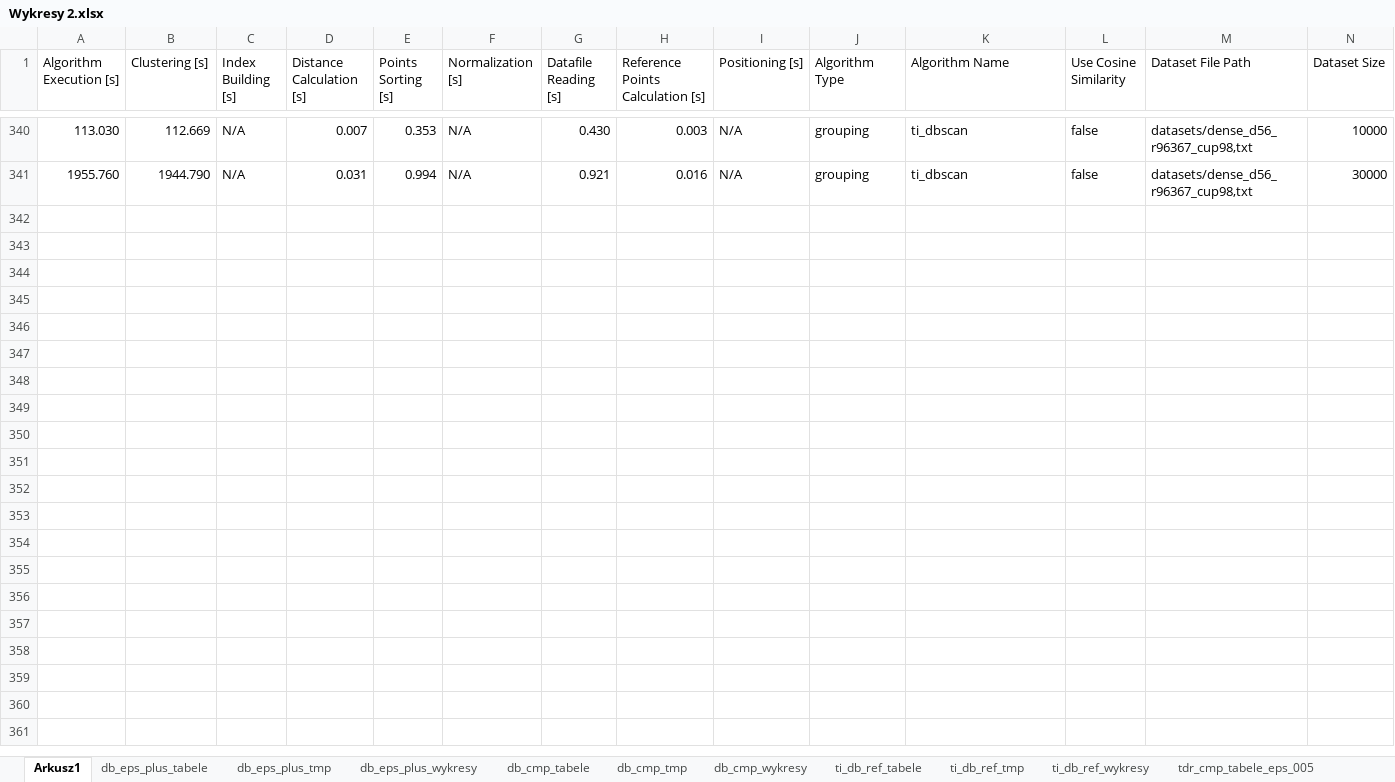
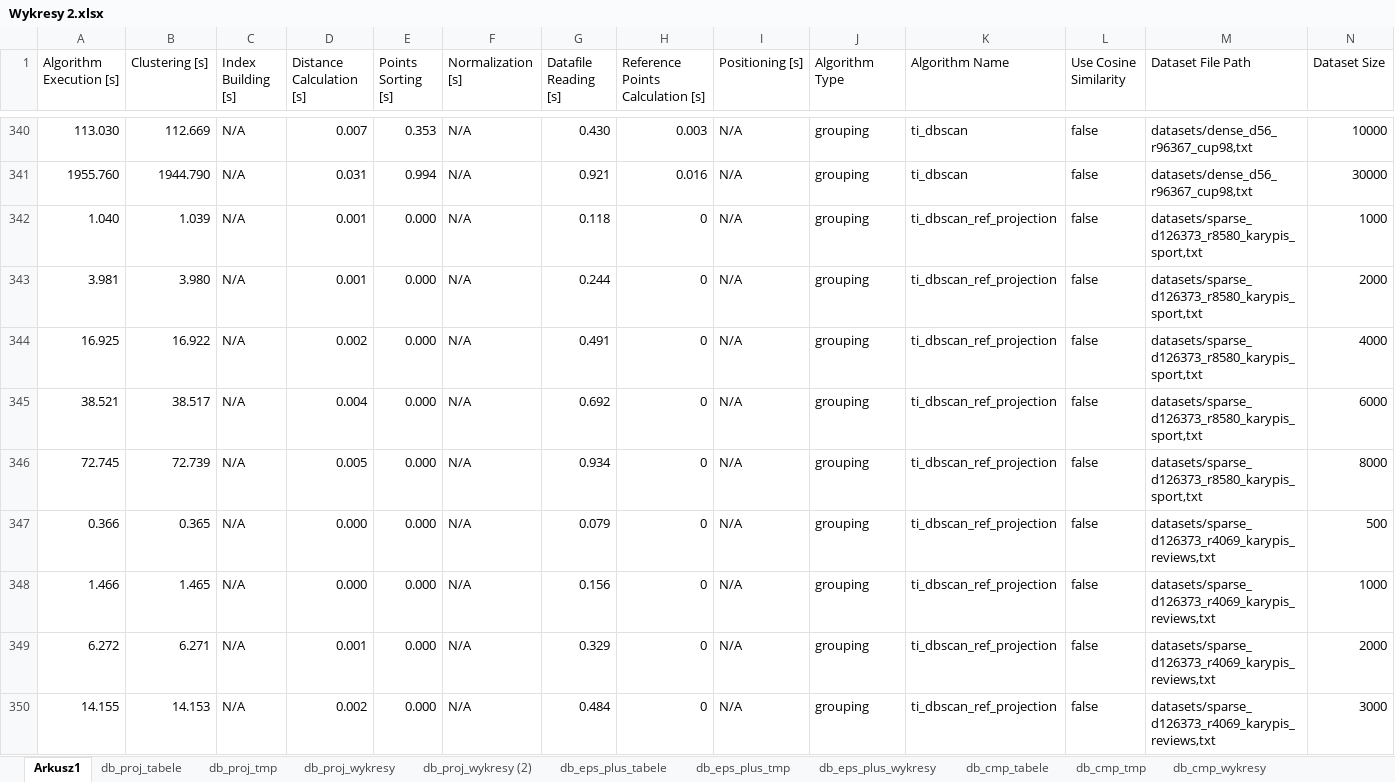
Before and after one commit to bjanczak/mgr, an Excel workbook: documents/Wykresy 2.xlsx, sheet Arkusz1, drawn as a sheet; only a part is shown, gaps mark what is left out; values as stored, in another font and other column widths than the file's, no borders; rows hold the shown columns only; the diff covers the shown part only; the diff names each change by its address in the sheet, - before the commit and + after, or states it on an @@ line.

Commit message:
DBSCAN-PROJECTION 1) Uzupelnienie raportu o rezultaty eksperymentów DBSCAN-PROJECTION 2) Uzupełnienie Wykresy2.xlsx o rezultaty eksperymentów DBSCAN-PROJECTION 3) Dodanie pliku Wykresy3.xlsx przechowującego dane zebrane dla odległości kosinusowej

```diff
--- a/documents/Wykresy 2.xlsx (sheet Arkusz1)
+++ b/documents/Wykresy 2.xlsx (sheet Arkusz1)
+sheet tab: db_proj_tabele
+sheet tab: db_proj_tmp
+sheet tab: db_proj_wykresy
+sheet tab: db_proj_wykresy (2)
+row 342: 1.040 | 1.039 | N/A | 0.001 | 0.000 | N/A | 0.118 | 0 | N/A | grouping | ti_dbscan_ref_projection | false | datasets/sparse_d126373_r8580_karypis_sport,txt | 1000
+row 343: 3.981 | 3.980 | N/A | 0.001 | 0.000 | N/A | 0.244 | 0 | N/A | grouping | ti_dbscan_ref_projection | false | datasets/sparse_d126373_r8580_karypis_sport,txt | 2000
+row 344: 16.925 | 16.922 | N/A | 0.002 | 0.000 | N/A | 0.491 | 0 | N/A | grouping | ti_dbscan_ref_projection | false | datasets/sparse_d126373_r8580_karypis_sport,txt | 4000
+row 345: 38.521 | 38.517 | N/A | 0.004 | 0.000 | N/A | 0.692 | 0 | N/A | grouping | ti_dbscan_ref_projection | false | datasets/sparse_d126373_r8580_karypis_sport,txt | 6000
+row 346: 72.745 | 72.739 | N/A | 0.005 | 0.000 | N/A | 0.934 | 0 | N/A | grouping | ti_dbscan_ref_projection | false | datasets/sparse_d126373_r8580_karypis_sport,txt | 8000
+row 347: 0.366 | 0.365 | N/A | 0.000 | 0.000 | N/A | 0.079 | 0 | N/A | grouping | ti_dbscan_ref_projection | false | datasets/sparse_d126373_r4069_karypis_reviews,txt | 500
+row 348: 1.466 | 1.465 | N/A | 0.000 | 0.000 | N/A | 0.156 | 0 | N/A | grouping | ti_dbscan_ref_projection | false | datasets/sparse_d126373_r4069_karypis_reviews,txt | 1000
+row 349: 6.272 | 6.271 | N/A | 0.001 | 0.000 | N/A | 0.329 | 0 | N/A | grouping | ti_dbscan_ref_projection | false | datasets/sparse_d126373_r4069_karypis_reviews,txt | 2000
+row 350: 14.155 | 14.153 | N/A | 0.002 | 0.000 | N/A | 0.484 | 0 | N/A | grouping | ti_dbscan_ref_projection | false | datasets/sparse_d126373_r4069_karypis_reviews,txt | 3000
```
Also changed, not shown: 48 added rows elsewhere in this sheet, sheet db_cmp_tabele, charts or pictures, 3 other files.
